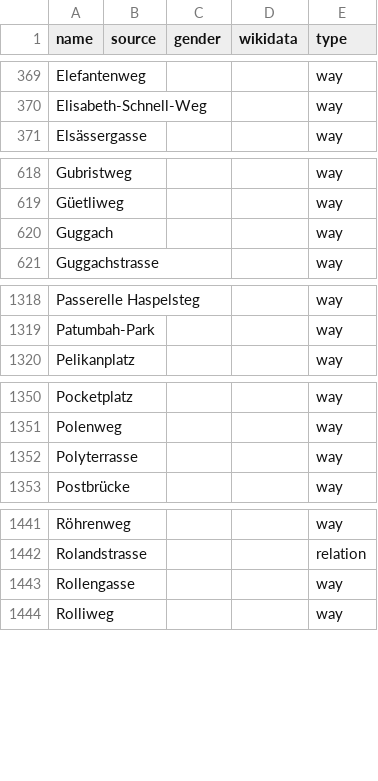
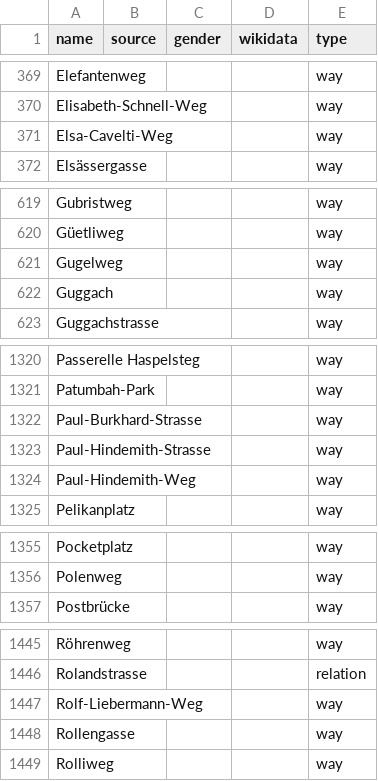
Before and after one commit to EqualStreetNames/equalstreetnames-zurich, a CSV file: data/other.csv, drawn as a sheet; only a part is shown, gaps mark what is left out; removed rows and columns are numbered as before the commit, all else as after; the diff covers the shown part only; the diff names each change by its address in the sheet, - before the commit and + after, or states it on an @@ line.

```diff
--- a/data/other.csv
+++ b/data/other.csv
+row 371: Elsa-Cavelti-Weg |  |  |  | way
+row 621: Gugelweg |  |  |  | way
+row 1322: Paul-Burkhard-Strasse |  |  |  | way
+row 1323: Paul-Hindemith-Strasse |  |  |  | way
+row 1324: Paul-Hindemith-Weg |  |  |  | way
-row 1352: Polyterrasse |  |  |  | way
+row 1447: Rolf-Liebermann-Weg |  |  |  | way
```
Also changed, not shown: 2 removed rows and 1 edited cell elsewhere in this file, data/gender.csv, 3 other files.
